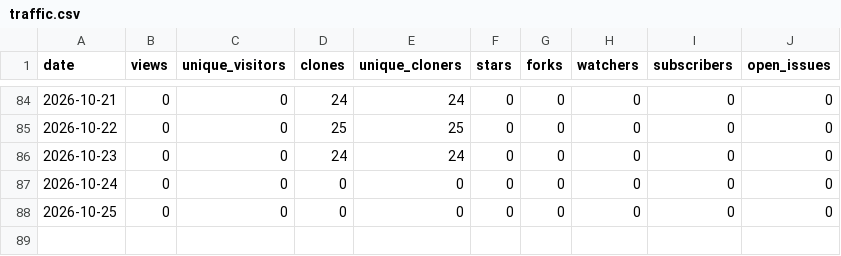
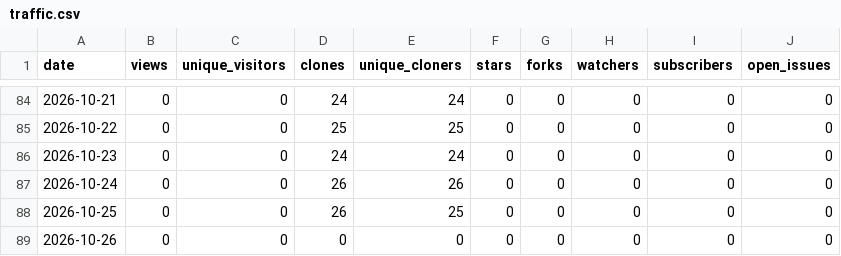
Before and after one commit to Resetnak/OpenStars, a CSV file: data/Resetnak/domain-availability-skill/traffic.csv, drawn as a sheet; only a part is shown, gaps mark what is left out.

```diff
--- a/data/Resetnak/domain-availability-skill/traffic.csv
+++ b/data/Resetnak/domain-availability-skill/traffic.csv
@@ -86,3 +86,4 @@ date,views,unique_visitors,clones,unique_cloners,stars,forks,watchers,subscriber
 2026-10-23,0,0,24,24,0,0,0,0,0
-2026-10-24,0,0,0,0,0,0,0,0,0
-2026-10-25,0,0,0,0,0,0,0,0,0
+2026-10-24,0,0,26,26,0,0,0,0,0
+2026-10-25,0,0,26,25,0,0,0,0,0
+2026-10-26,0,0,0,0,0,0,0,0,0
```
Also changed, not shown: data/Resetnak/MakeView/traffic.csv, data/Resetnak/OpenStars/traffic.csv, 15 other files.
